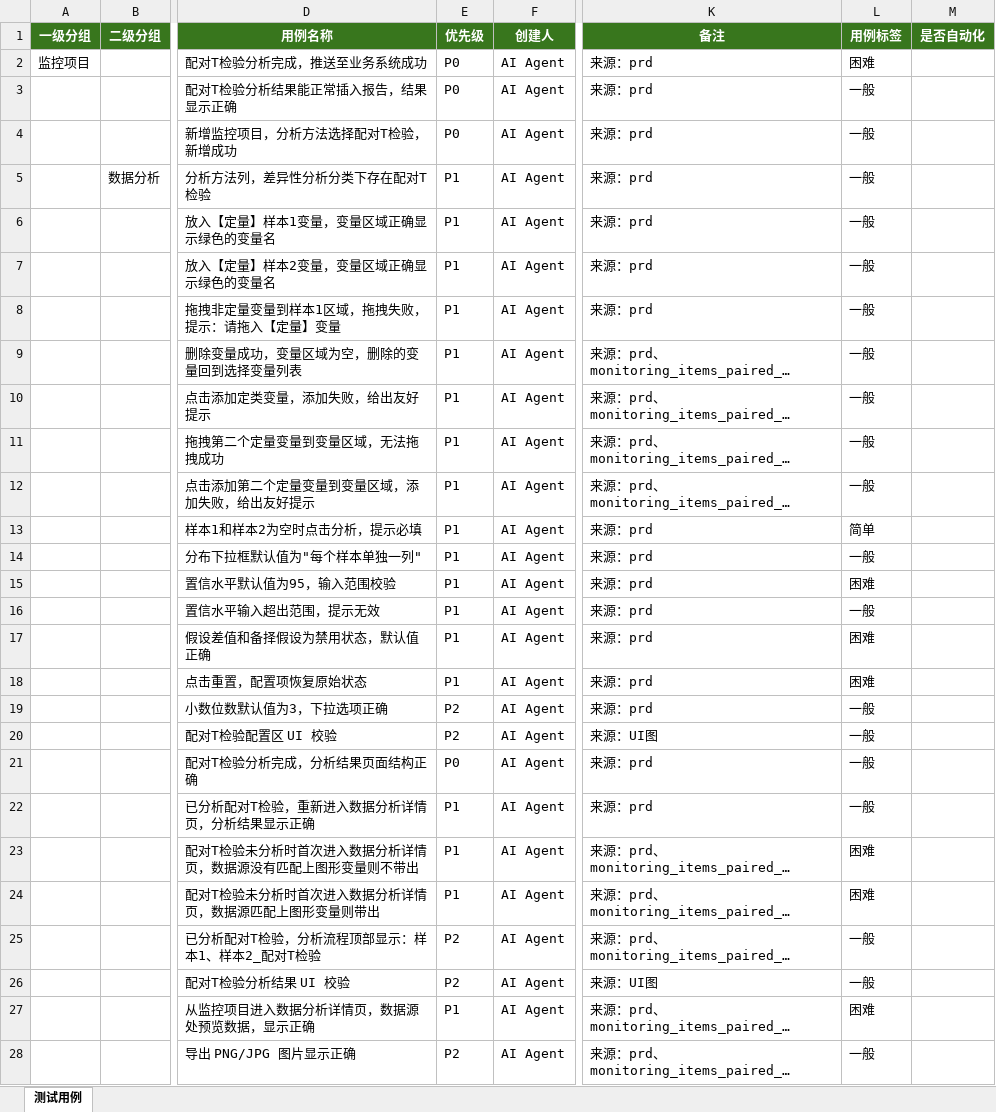
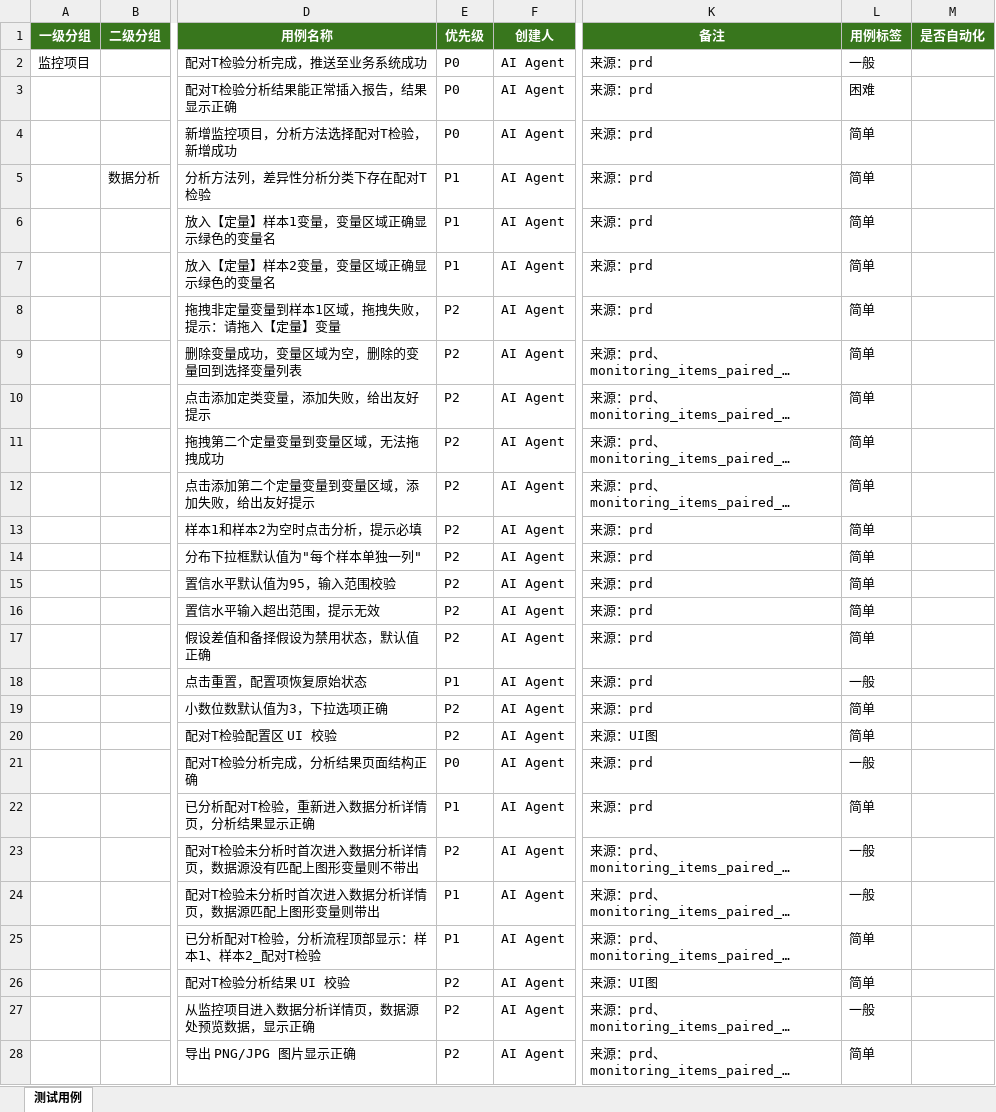
Before and after one commit to gbyu-amd/testcase-generator, an Excel workbook: .claude/skills/testcase-generator/outputs/excel_exports/business_site/data_analysis_paired_t_testcases.xlsx, sheet 测试用例, drawn as a sheet; only a part is shown, gaps mark what is left out; long unchanged cells end in …; values as stored, in another font and other column widths than the file's, no borders; the diff covers the shown part only; the diff names each change by its address in the sheet, - before the commit and + after, or states it on an @@ line.

```diff
--- a/.claude/skills/testcase-generator/outputs/excel_exports/business_site/data_analysis_paired_t_testcases.xlsx (sheet 测试用例)
+++ b/.claude/skills/testcase-generator/outputs/excel_exports/business_site/data_analysis_paired_t_testcases.xlsx (sheet 测试用例)
-L2 (用例标签): 困难
+L2 (用例标签): 一般
-L3 (用例标签): 一般
+L3 (用例标签): 困难
-L4:L12 (用例标签): 一般
+L4:L12 (用例标签): 简单
-E8:E17 (优先级): P1
+E8:E17 (优先级): P2
-L14 (用例标签): 一般
+L14 (用例标签): 简单
-L15 (用例标签): 困难
+L15 (用例标签): 简单
-L16 (用例标签): 一般
+L16 (用例标签): 简单
-L17 (用例标签): 困难
+L17 (用例标签): 简单
-L18 (用例标签): 困难
+L18 (用例标签): 一般
-L19:L20 (用例标签): 一般
+L19:L20 (用例标签): 简单
-L22 (用例标签): 一般
+L22 (用例标签): 简单
-E23 (优先级): P1
+E23 (优先级): P2
-L23:L24 (用例标签): 困难
+L23:L24 (用例标签): 一般
-E25 (优先级): P2
+E25 (优先级): P1
-L25:L26 (用例标签): 一般
+L25:L26 (用例标签): 简单
-E27 (优先级): P1
+E27 (优先级): P2
-L27 (用例标签): 困难
+L27 (用例标签): 一般
-L28 (用例标签): 一般
+L28 (用例标签): 简单
```
Also changed, not shown: 59 edited cells elsewhere in this sheet, .claude/skills/testcase-generator/outputs/excel_exports/business_site/data_analysis_np_control_chart_testcases.xlsx, .claude/skills/testcase-generator/outputs/excel_exports/business_site/quality_rule_config_testcases.xlsx, 46 other files.
